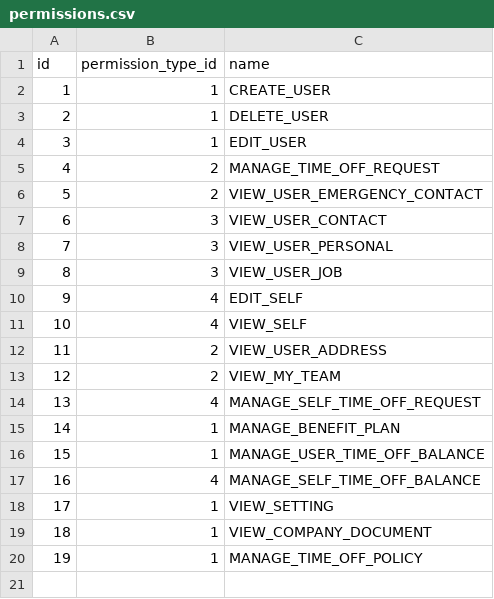
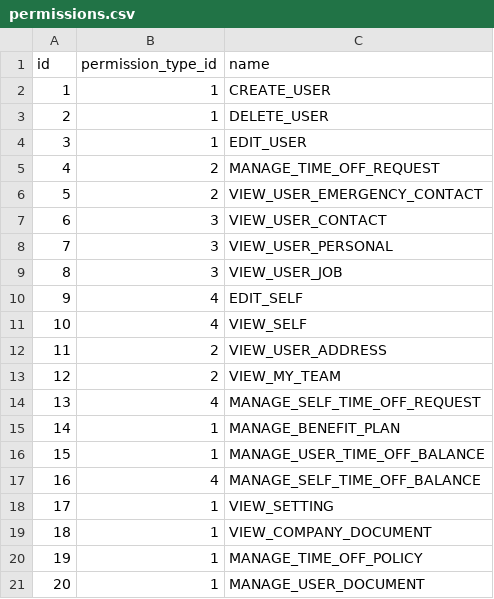
Before and after one commit to shuangyu-eb/shamu-hrs-company-service-test-autoscale, a CSV file: src/main/resources/db/changelog/data/permissions.csv, drawn as a sheet.

Commit message:
267: add permission for user document (#190)
267: add permission for user document (#190)

```diff
--- a/src/main/resources/db/changelog/data/permissions.csv
+++ b/src/main/resources/db/changelog/data/permissions.csv
@@ -20 +20,2 @@ id,permission_type_id,name
 19,1,MANAGE_TIME_OFF_POLICY
+20,1,MANAGE_USER_DOCUMENT
```
Also changed, not shown: 1 other file.
